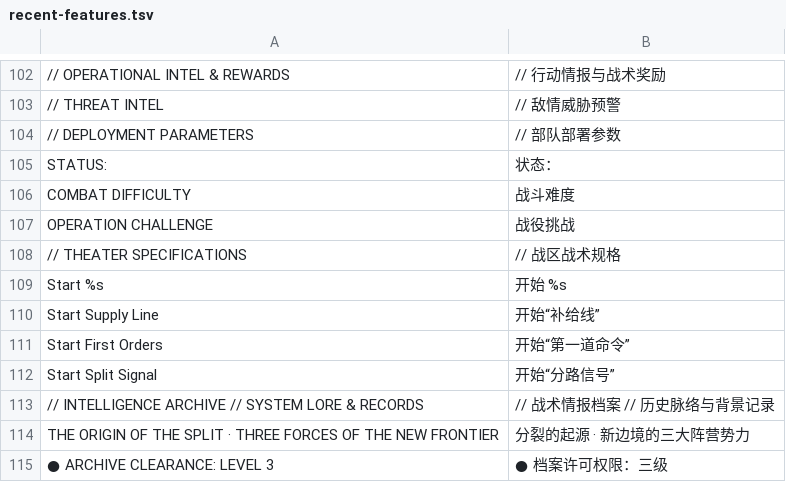
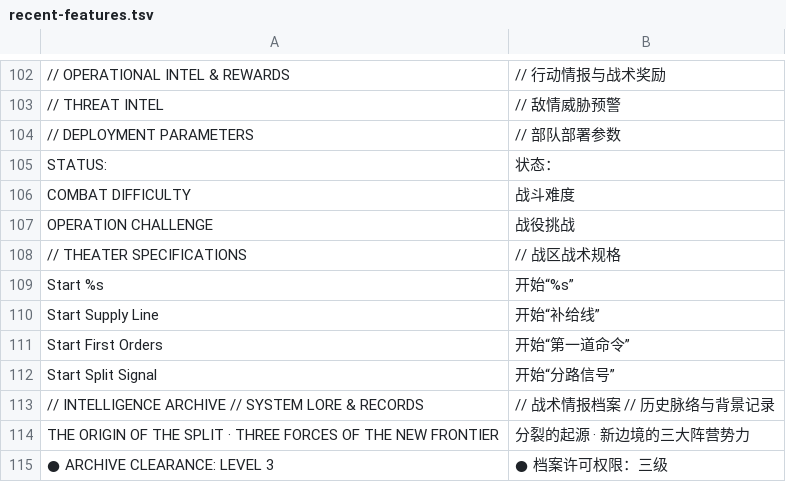
Before and after one commit to natelindev/command-horizon, a TSV file: art/localization/recent-features.tsv, drawn as a sheet; only a part is shown, gaps mark what is left out.

```diff
--- a/art/localization/recent-features.tsv
+++ b/art/localization/recent-features.tsv
@@ -108,3 +108,3 @@ OPERATION CHALLENGE	战役挑战
 // THEATER SPECIFICATIONS	// 战区战术规格
-Start %s	开始 %s
+Start %s	开始“%s”
 Start Supply Line	开始“补给线”
```
Also changed, not shown: art/localization/menu-art-redesign.tsv, assets/translations/ui.csv, 17 other files.
